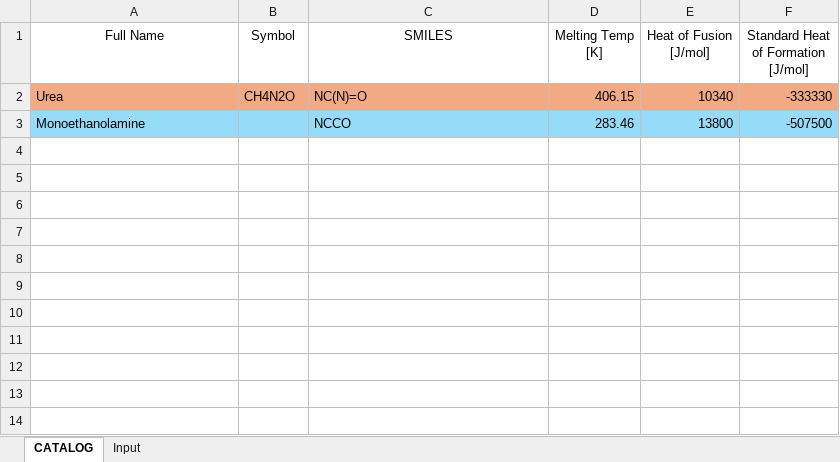
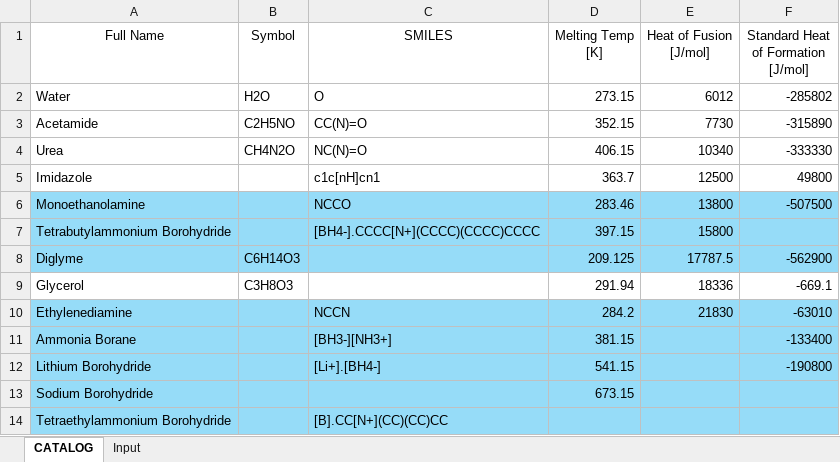
Before and after one commit to AlexGlotov117/chem-forge, an Excel workbook: pureComponents.xlsx, sheet CATALOG, drawn as a sheet; values as stored, in another font and other column widths than the file's, no borders; addresses are those after the commit; the diff names each change by its address in the sheet, - before the commit and + after, or states it on an @@ line.

```diff
--- a/pureComponents.xlsx (sheet CATALOG)
+++ b/pureComponents.xlsx (sheet CATALOG)
+row 2: Water | H2O | O | 273.15 | 6012 | -285802
+row 3: Acetamide | C2H5NO | CC(N)=O | 352.15 | 7730 | -315890
-A4:F4 fill: #F2AA84
+A4:F4 fill: none
+row 5: Imidazole |  | c1c[nH]cn1 | 363.7 | 12500 | 49800
+row 7: Tetrabutylammonium Borohydride |  | [BH4-].CCCC[N+](CCCC)(CCCC)CCCC | 397.15 | 15800
+row 8: Diglyme | C6H14O3 |  | 209.125 | 17787.5 | -562900
+row 9: Glycerol | C3H8O3 |  | 291.94 | 18336 | -669.1
+row 10: Ethylenediamine |  | NCCN | 284.2 | 21830 | -63010
+row 11: Ammonia Borane |  | [BH3-][NH3+] | 381.15 |  | -133400
+row 12: Lithium Borohydride |  | [Li+].[BH4-] | 541.15 |  | -190800
+row 13: Sodium Borohydride |  |  | 673.15
+row 14: Tetraethylammonium Borohydride |  | [B].CC[N+](CC)(CC)CC
```
Also changed, not shown: sheet Input, combinations.xlsx, 39 other files.
